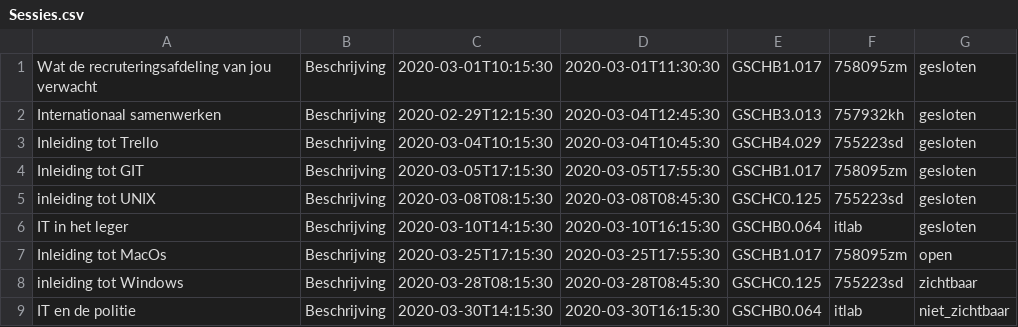
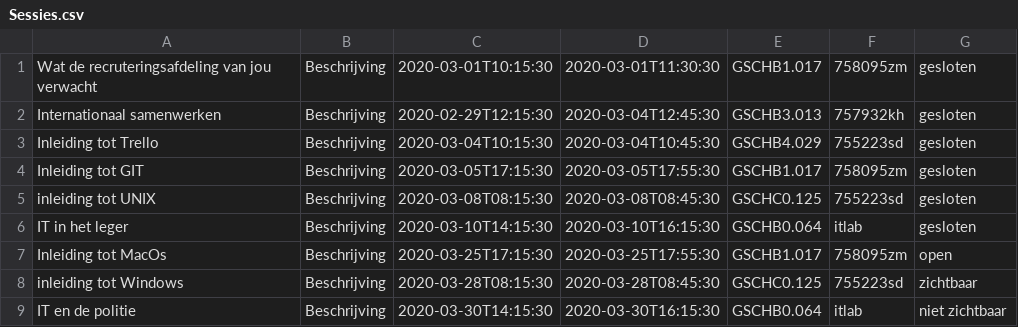
Before and after one commit to ziggymoens/P2-ITLab-Java, a CSV file: src/csv/Sessies.csv, drawn as a sheet.

```diff
--- a/src/csv/Sessies.csv
+++ b/src/csv/Sessies.csv
@@ -8,2 +8,2 @@ Inleiding tot MacOs,Beschrijving,2020-03-25T17:15:30,2020-03-25T17:55:30,GSCHB1.
 inleiding tot Windows,Beschrijving,2020-03-28T08:15:30,2020-03-28T08:45:30,GSCHC0.125,755223sd,zichtbaar
-IT en de politie,Beschrijving,2020-03-30T14:15:30,2020-03-30T16:15:30,GSCHB0.064,itlab,niet_zichtbaar
+IT en de politie,Beschrijving,2020-03-30T14:15:30,2020-03-30T16:15:30,GSCHB0.064,itlab,niet zichtbaar
```
Also changed, not shown: src/csv/Inschrijvingen.csv, 9 other files.
